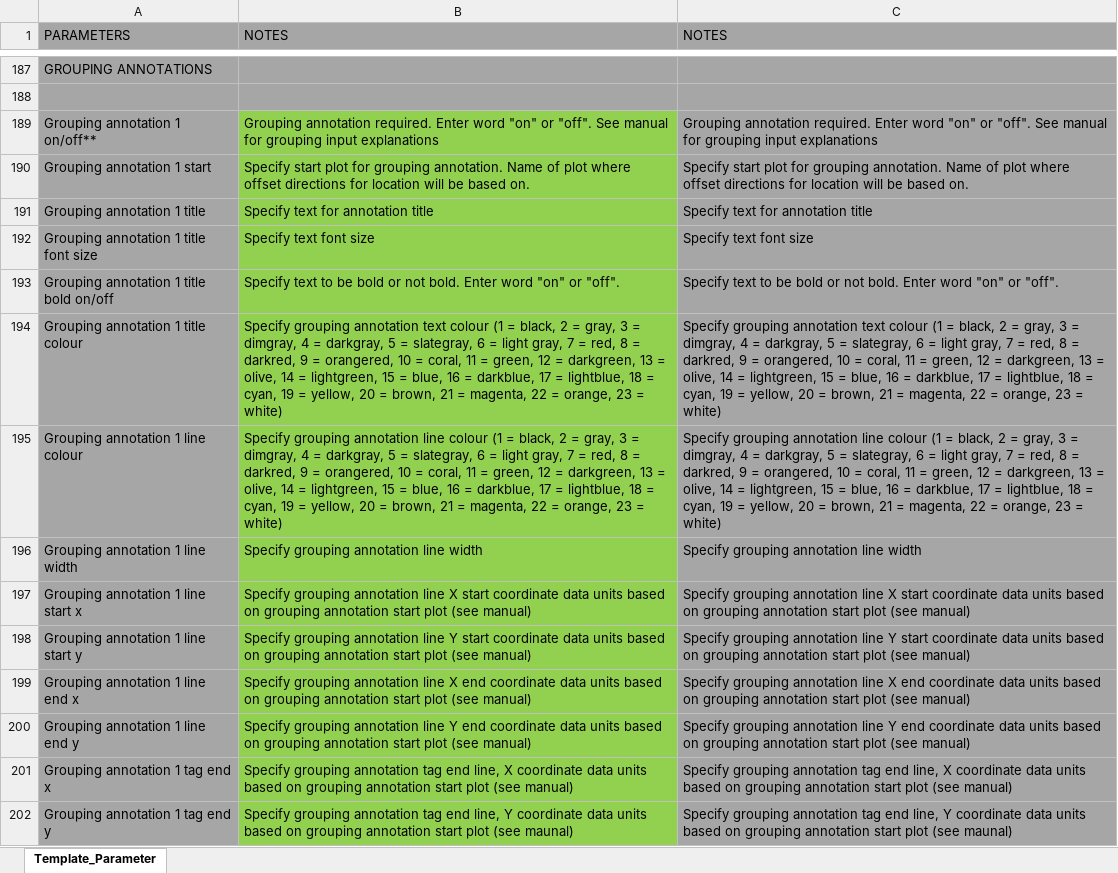
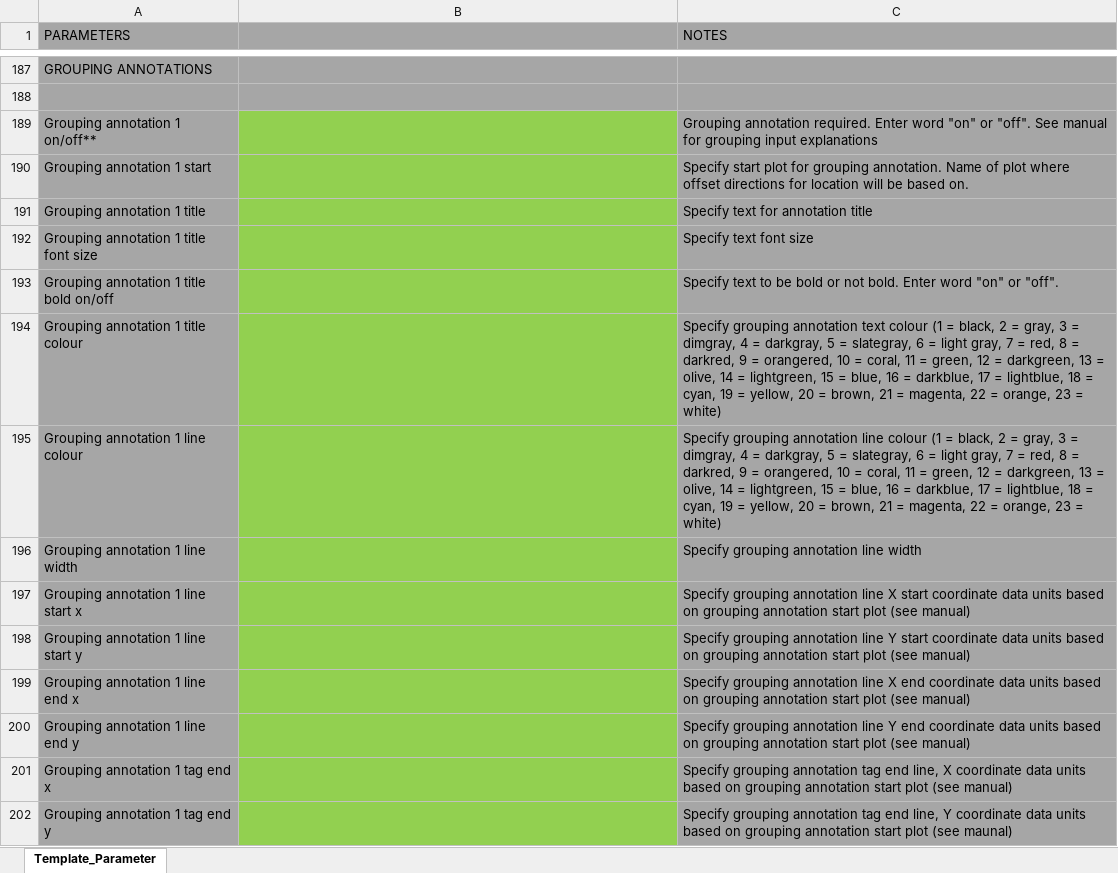
Before and after one commit to ANTB25/P4-PYTHON-PALAEO-PLOTTING-PROGRAM, an Excel workbook: Template_Parameter.xlsx, sheet Template_Parameter, drawn as a sheet; only a part is shown, gaps mark what is left out; values as stored, in another font and other column widths than the file's, no borders; the diff covers the shown part only; the diff names each change by its address in the sheet, - before the commit and + after, or states it on an @@ line.

Commit message:
For python 3.12.1
Updated manual and code so works with python 3.12.1 and virtual envs

```diff
--- a/Template_Parameter.xlsx (sheet Template_Parameter)
+++ b/Template_Parameter.xlsx (sheet Template_Parameter)
-B1: NOTES
+B1: (empty)
-B189: Grouping annotation required. Enter word "on" or "off". See manual for grouping input explanations
+B189: (empty)
-B190: Specify start plot for grouping annotation. Name of plot where offset directions for location will be based on.
+B190: (empty)
-B191: Specify text for annotation title
+B191: (empty)
-B192: Specify text font size
+B192: (empty)
-B193: Specify text to be bold or not bold. Enter word "on" or "off".
+B193: (empty)
-B194: Specify grouping annotation text colour (1 = black, 2 = gray, 3 = dimgray, 4 = darkgray, 5 = slategray, 6 = light gray, 7 = red, 8 = darkred, 9 = orangered, 10 = coral, 11 = green, 12 = darkgreen, 13 = olive, 14 = lightgreen, 15 = blue, 16 = darkblue, 17 = lightblue, 18 = cyan, 19 = yellow, 20 = brown, 21 = magenta, 22 = orange, 23 = white)
+B194: (empty)
-B195: Specify grouping annotation line colour (1 = black, 2 = gray, 3 = dimgray, 4 = darkgray, 5 = slategray, 6 = light gray, 7 = red, 8 = darkred, 9 = orangered, 10 = coral, 11 = green, 12 = darkgreen, 13 = olive, 14 = lightgreen, 15 = blue, 16 = darkblue, 17 = lightblue, 18 = cyan, 19 = yellow, 20 = brown, 21 = magenta, 22 = orange, 23 = white)
+B195: (empty)
-B196: Specify grouping annotation line width
+B196: (empty)
-B197: Specify grouping annotation line X start coordinate data units based on grouping annotation start plot (see manual)
+B197: (empty)
-B198: Specify grouping annotation line Y start coordinate data units based on grouping annotation start plot (see manual)
+B198: (empty)
-B199: Specify grouping annotation line X end coordinate data units based on grouping annotation start plot (see manual)
+B199: (empty)
-B200: Specify grouping annotation line Y end coordinate data units based on grouping annotation start plot (see manual)
+B200: (empty)
-B201: Specify grouping annotation tag end line, X coordinate data units based on grouping annotation start plot (see manual)
+B201: (empty)
-B202: Specify grouping annotation tag end line, Y coordinate data units based on grouping annotation start plot (see maunal)
+B202: (empty)
```
Also changed, not shown: 328 edited cells and cell formats elsewhere in this sheet, ARD_Testate_Parameter.xlsx, KM_Macro_Parameter.xlsx, 17 other files.
